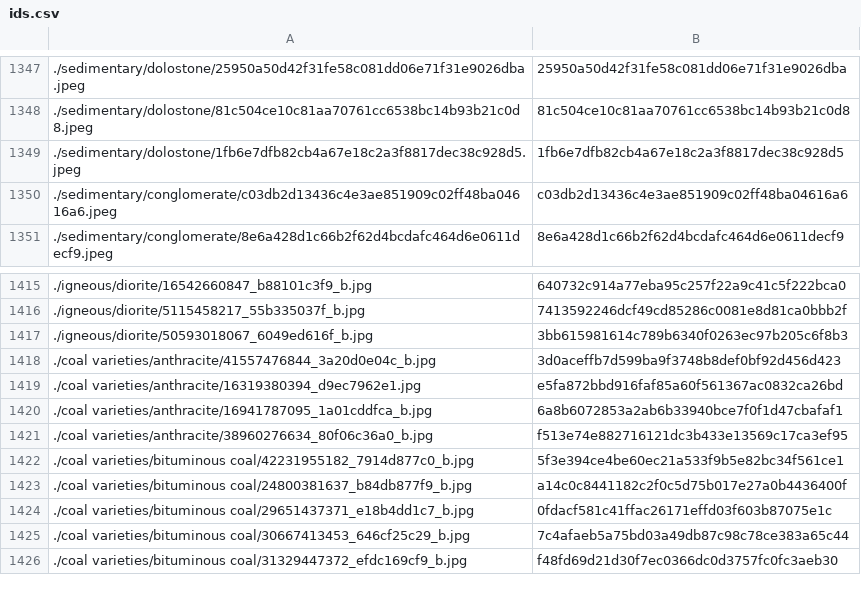
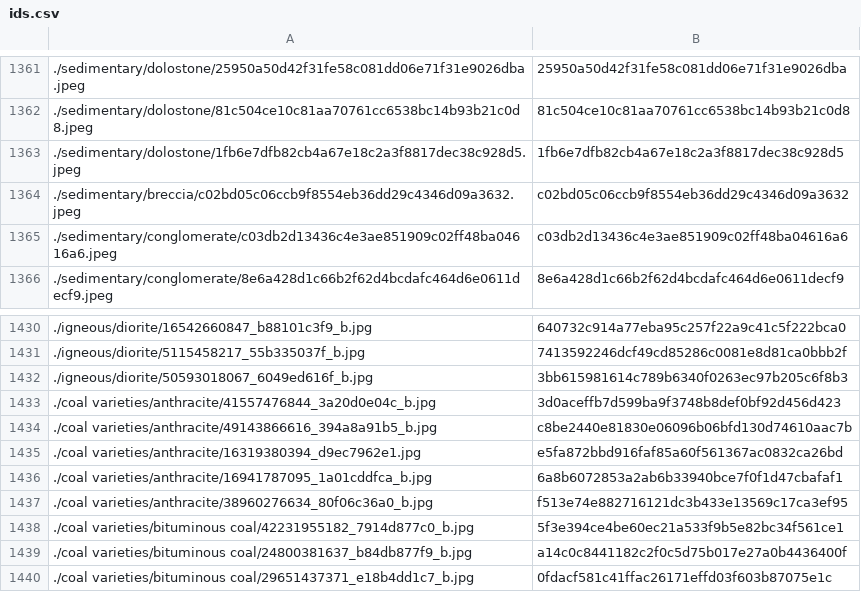
Before and after one commit to person-v132/Minerobo-Images, a CSV file: ids.csv, drawn as a sheet; only a part is shown, gaps mark what is left out; the shorter side is filled out with more unchanged rows; the diff covers the shown part only.

```diff
--- a/ids.csv
+++ b/ids.csv
@@ -1349,2 +1363,3 @@
 ./sedimentary/dolostone/1fb6e7dfb82cb4a67e18c2a3f8817dec38c928d5.jpeg,1fb6e7dfb82cb4a67e18c2a3f8817dec38c928d5
+./sedimentary/breccia/c02bd05c06ccb9f8554eb36dd29c4346d09a3632.jpeg,c02bd05c06ccb9f8554eb36dd29c4346d09a3632
 ./sedimentary/conglomerate/c03db2d13436c4e3ae851909c02ff48ba04616a6.jpeg,c03db2d13436c4e3ae851909c02ff48ba04616a6
@@ -1418,2 +1433,3 @@
 ./coal varieties/anthracite/41557476844_3a20d0e04c_b.jpg,3d0aceffb7d599ba9f3748b8def0bf92d456d423
+./coal varieties/anthracite/49143866616_394a8a91b5_b.jpg,c8be2440e81830e06096b06bfd130d74610aac7b
 ./coal varieties/anthracite/16319380394_d9ec7962e1.jpg,e5fa872bbd916faf85a60f561367ac0832ca26bd
```
Also changed, not shown: 14 added rows elsewhere in this file.
